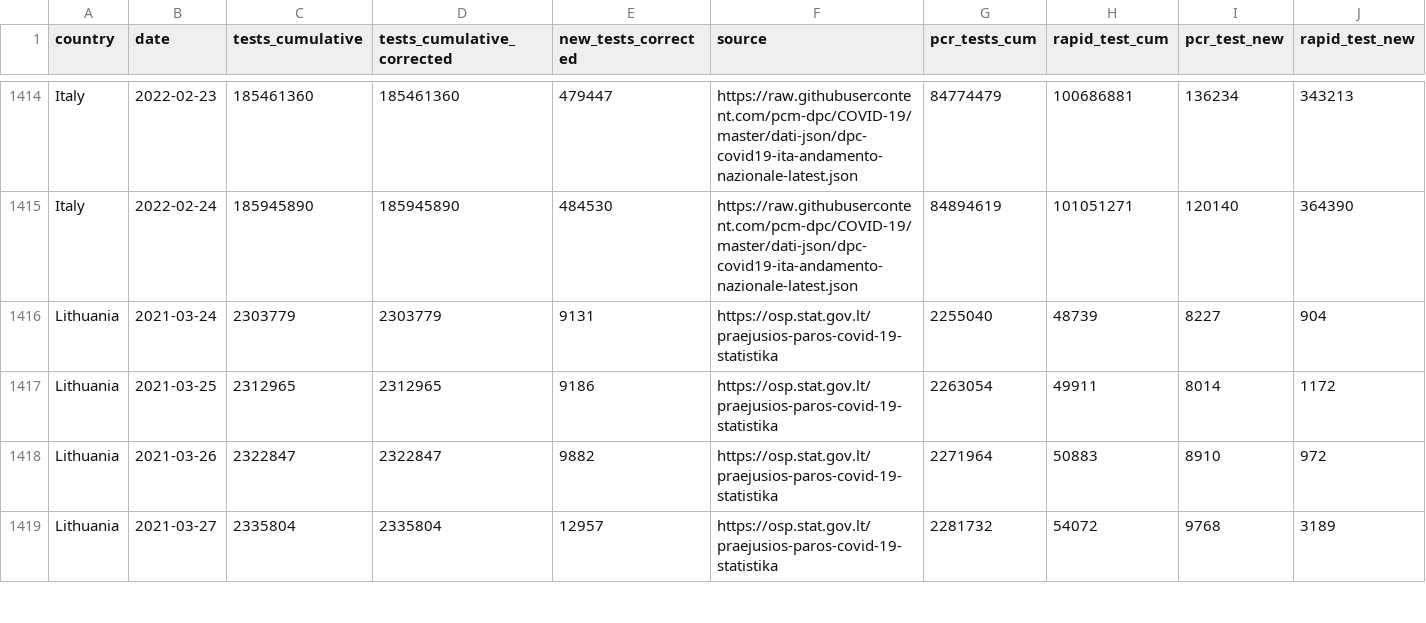
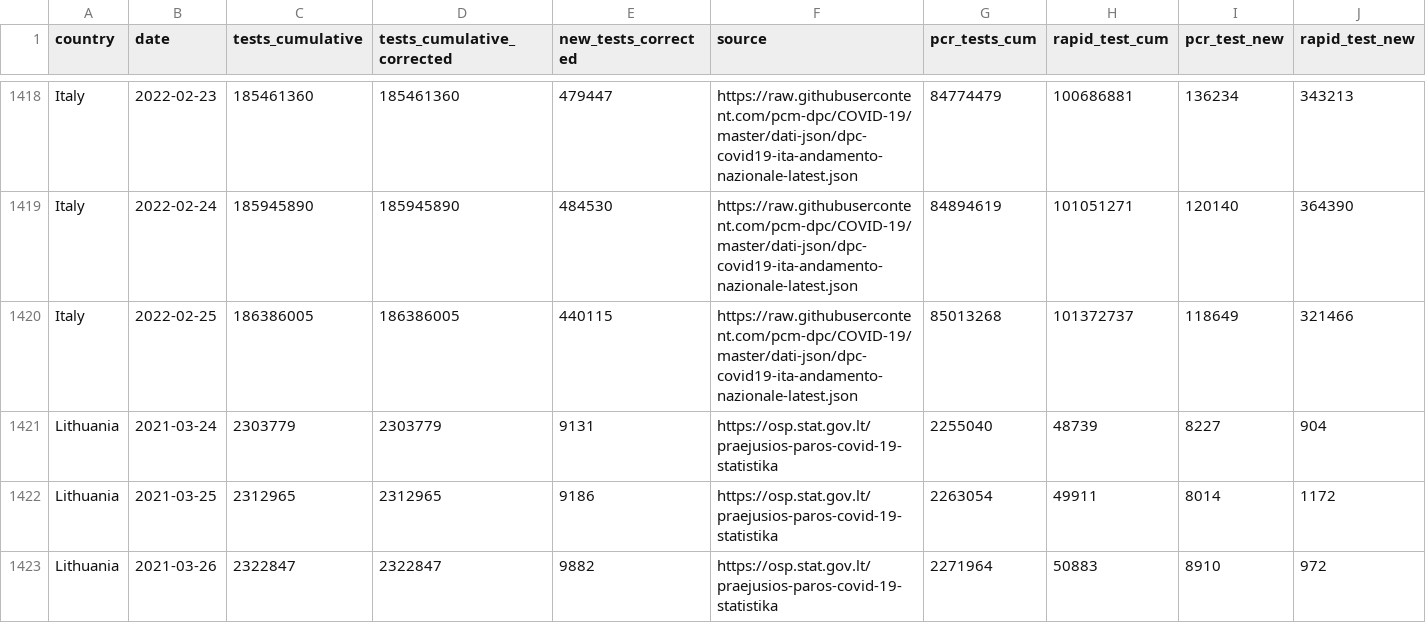
Before and after one commit to finddx/FINDCov19Tracker, a CSV file: reference/segregated_tests.csv, drawn as a sheet; only a part is shown, gaps mark what is left out; the shorter side is filled out with more unchanged rows; rows hold the shown columns only; the diff covers the shown part only; the diff names each change by its address in the sheet, - before the commit and + after, or states it on an @@ line.

```diff
--- a/reference/segregated_tests.csv
+++ b/reference/segregated_tests.csv
+row 1420: Italy | 2022-02-25 | 186386005 | 186386005 | 440115 | https://raw.githubusercontent.com/pcm-dpc/COVID-19/master/dati-json/dpc-covid19-ita-andamento-nazionale-latest.json | 85013268 | 101372737 | 118649 | 321466
```
Also changed, not shown: 9 added rows and 14 edited cells elsewhere in this file, reference/segregated-data.csv, 3 other files.
